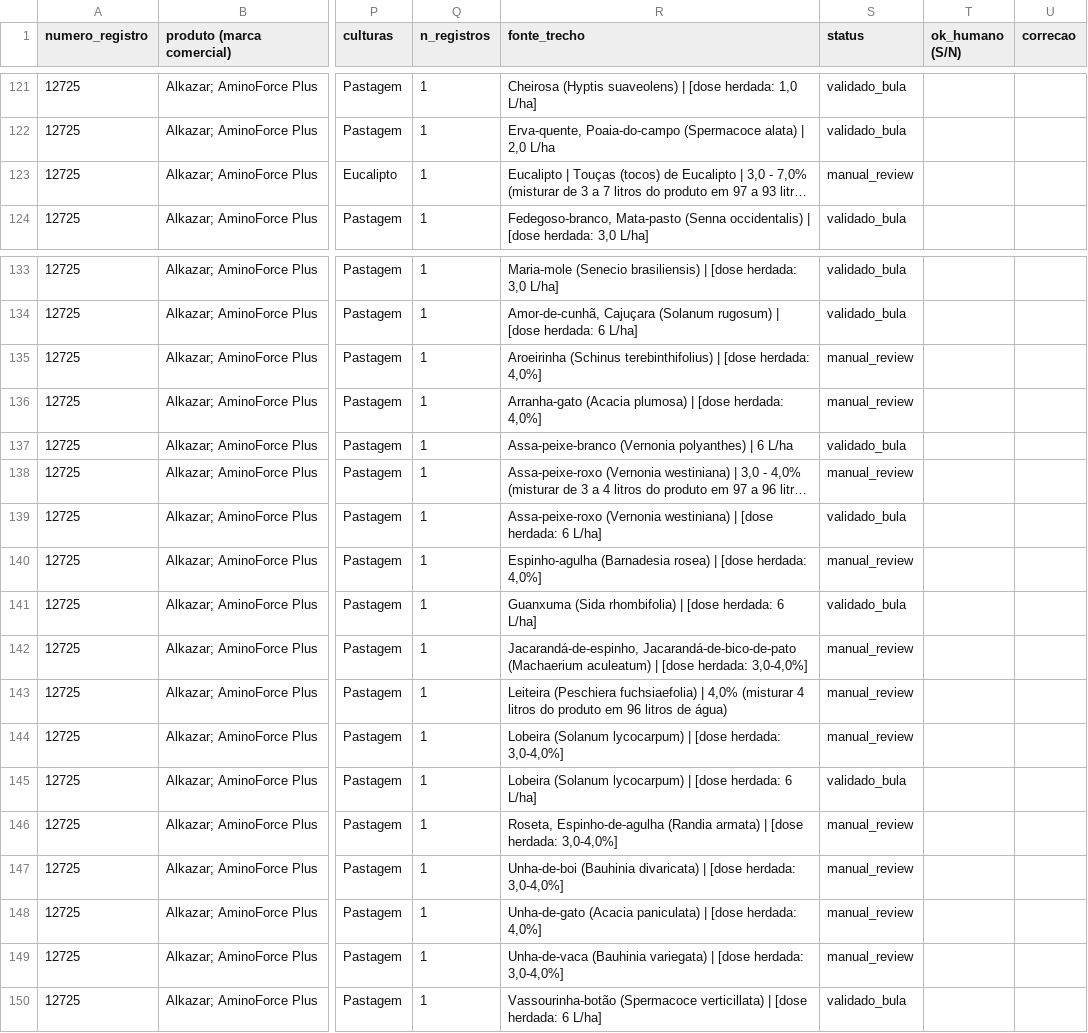
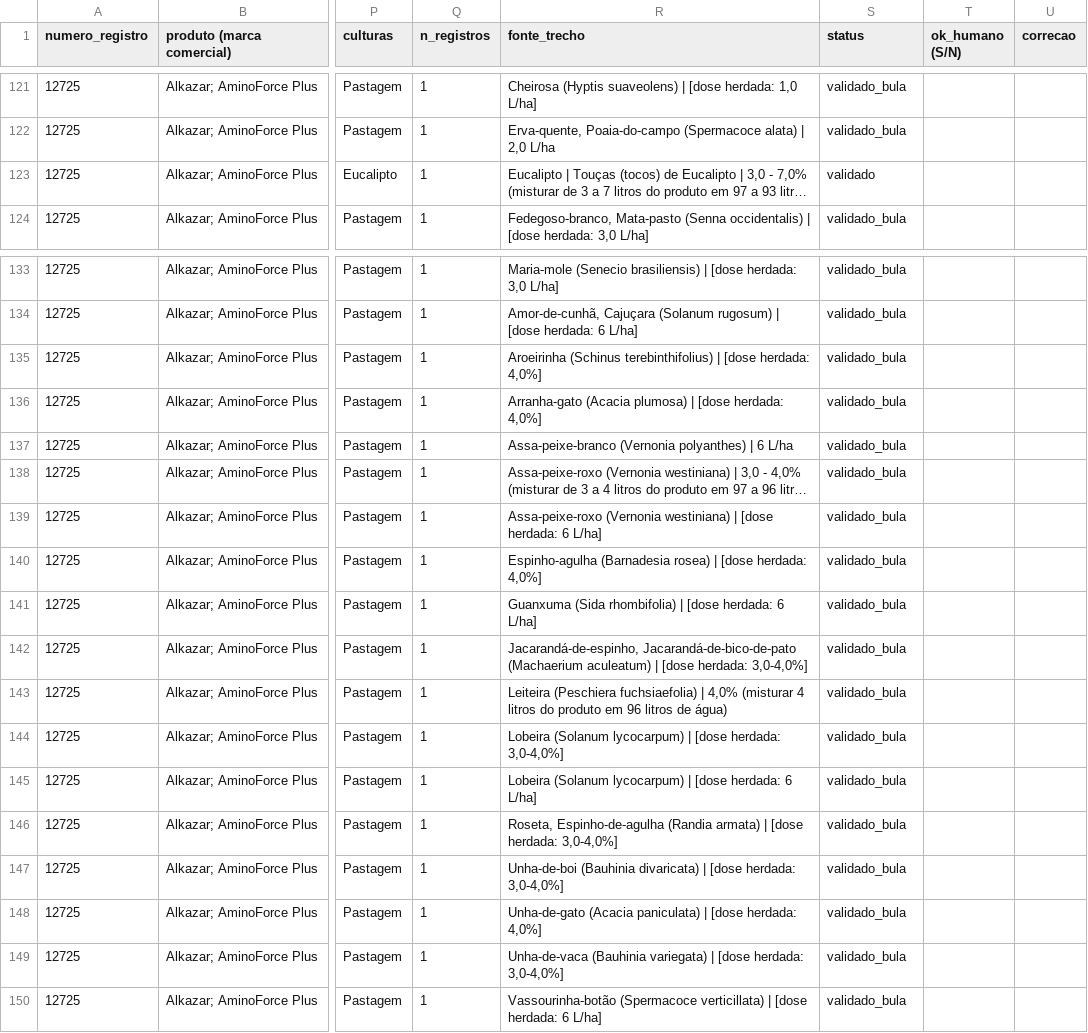
Before and after one commit to Elefante98/AgroFit-Doses, a CSV file: extractor/piloto_conferencia.csv, drawn as a sheet; only a part is shown, gaps mark what is left out; long unchanged cells end in …; the diff covers the shown part only; the diff names each change by its address in the sheet, - before the commit and + after, or states it on an @@ line.

```diff
--- a/extractor/piloto_conferencia.csv
+++ b/extractor/piloto_conferencia.csv
-S123 (status): manual_review
+S123 (status): validado
-S135:S136 (status): manual_review
+S135:S136 (status): validado_bula
-S138 (status): manual_review
+S138 (status): validado_bula
-S140 (status): manual_review
+S140 (status): validado_bula
-S142:S144 (status): manual_review
+S142:S144 (status): validado_bula
-S146:S149 (status): manual_review
+S146:S149 (status): validado_bula
```
Also changed, not shown: 17 edited cells elsewhere in this file, 2 other files.
